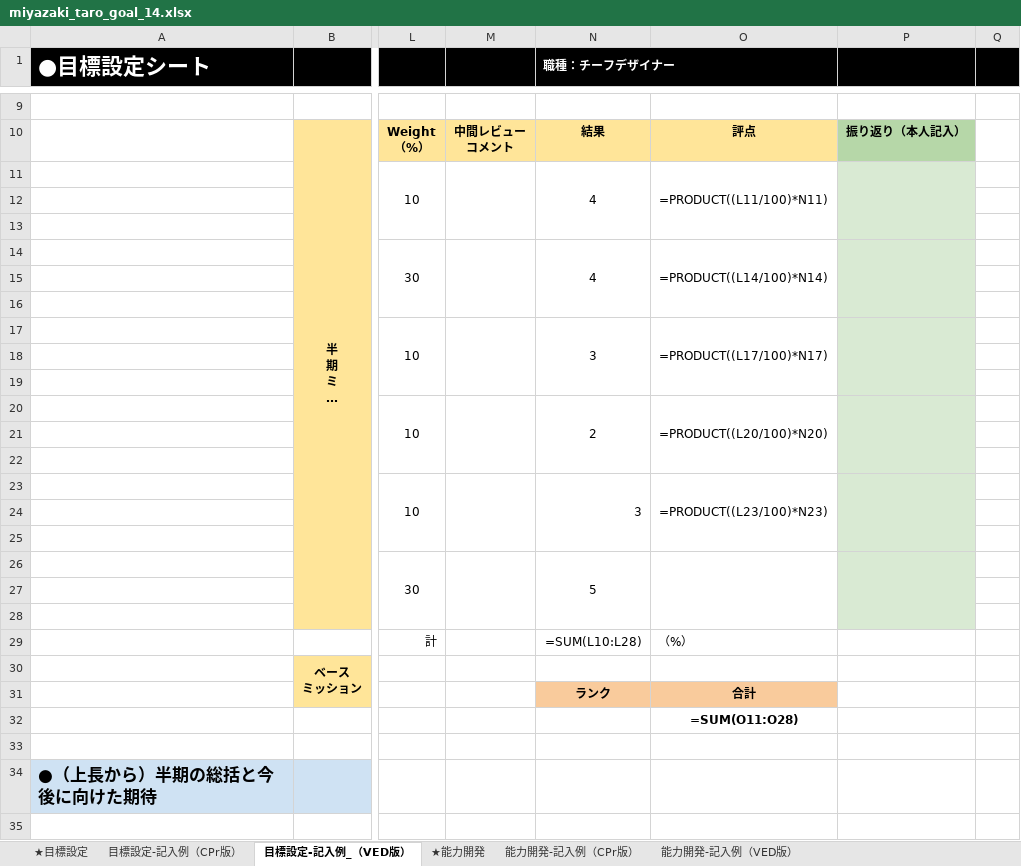
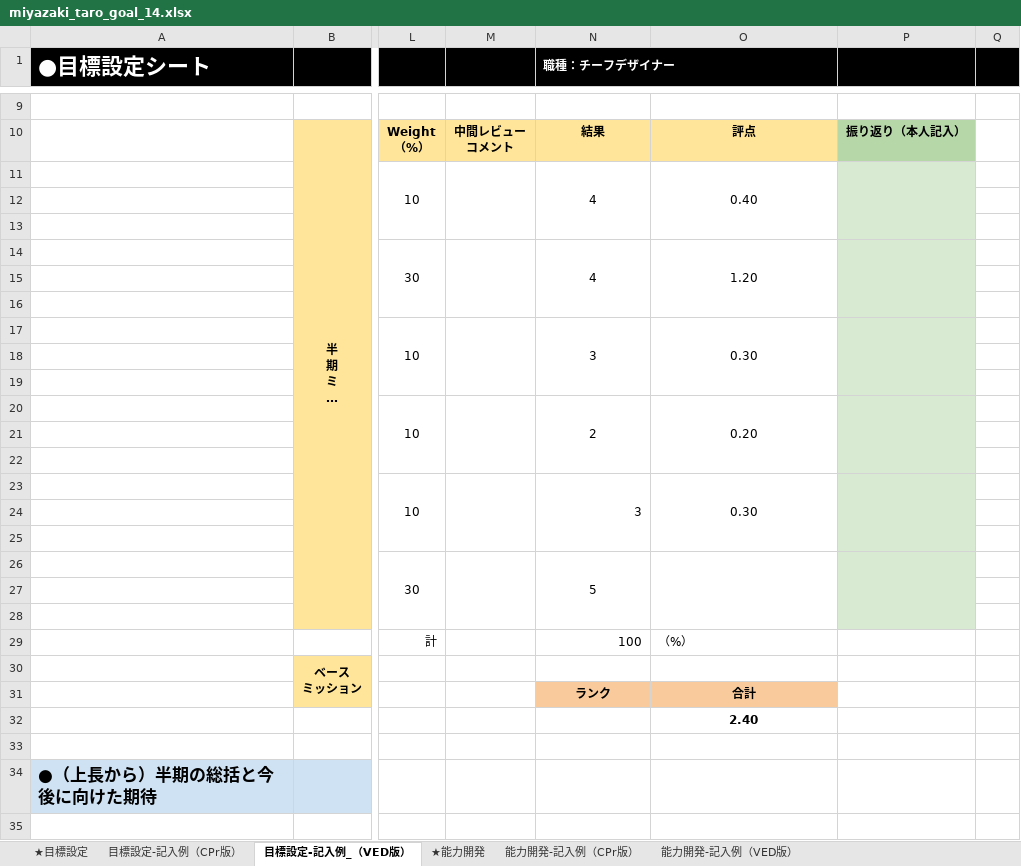
Before and after one commit to bufeks/ComD-Team, an Excel workbook: goal_sheets/miyazaki_taro_goal_14.xlsx, sheet 目標設定-記入例_（VED版）, drawn as a sheet; only a part is shown, gaps mark what is left out; long unchanged cells end in …; values as stored, in another font and other column widths than the file's, no borders; formulas without a stored value are shown as written; the diff names each change by its address in the sheet, - before the commit and + after, or states it on an @@ line.

```diff
--- a/goal_sheets/miyazaki_taro_goal_14.xlsx (sheet 目標設定-記入例_（VED版）)
+++ b/goal_sheets/miyazaki_taro_goal_14.xlsx (sheet 目標設定-記入例_（VED版）)
-O11: =PRODUCT((L11/100)*N11)
+O11: 0.40
-O14: =PRODUCT((L14/100)*N14)
+O14: 1.20
-O17: =PRODUCT((L17/100)*N17)
+O17: 0.30
-O20: =PRODUCT((L20/100)*N20)
+O20: 0.20
-O23: =PRODUCT((L23/100)*N23)
+O23: 0.30
-N29 (職種：チーフデザイナー): =SUM(L10:L28)
+N29 (職種：チーフデザイナー): 100
-O32: =SUM(O11:O28)
+O32: 2.40
```
Also changed, not shown: sheet ★目標設定, sheet ★能力開発, sheet 目標設定-記入例（CPr版）, charts or pictures.
